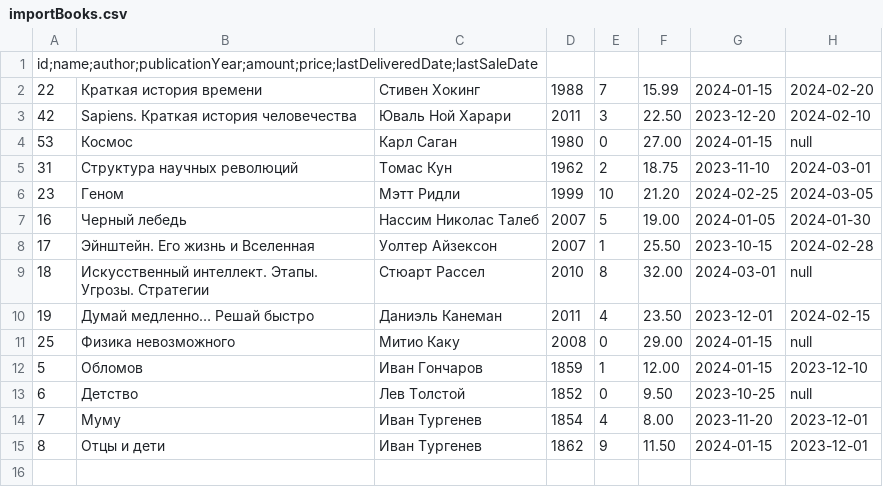
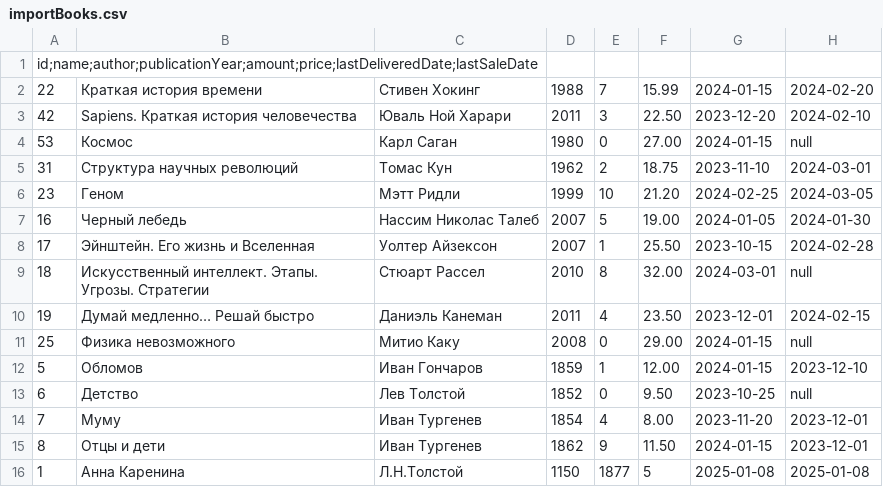
Before and after one commit to nemk0ff/SenlaCourse, a CSV file: 4/src/main/resources/IO/import/importBooks.csv (was 4/src/main/java/IO/import/importBooks.csv), drawn as a sheet.

```diff
--- a/4/src/main/java/IO/import/importBooks.csv
+++ b/4/src/main/resources/IO/import/importBooks.csv
@@ -15 +15,2 @@ id;name;author;publicationYear;amount;price;lastDeliveredDate;lastSaleDate
 8,Отцы и дети,Иван Тургенев,1862,9,11.50,2024-01-15,2023-12-01
+1,Анна Каренина,Л.Н.Толстой,1150,1877,5,2025-01-08,2025-01-08
```
Also changed, not shown: 37 other files.
